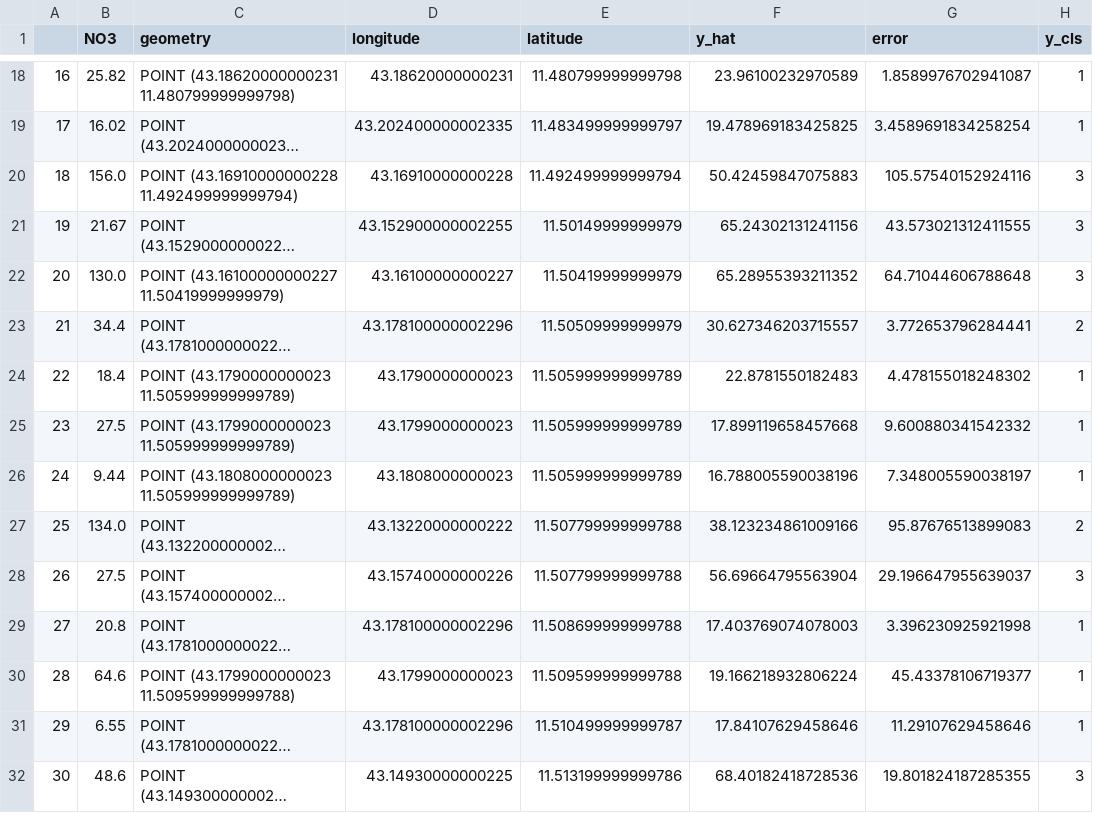
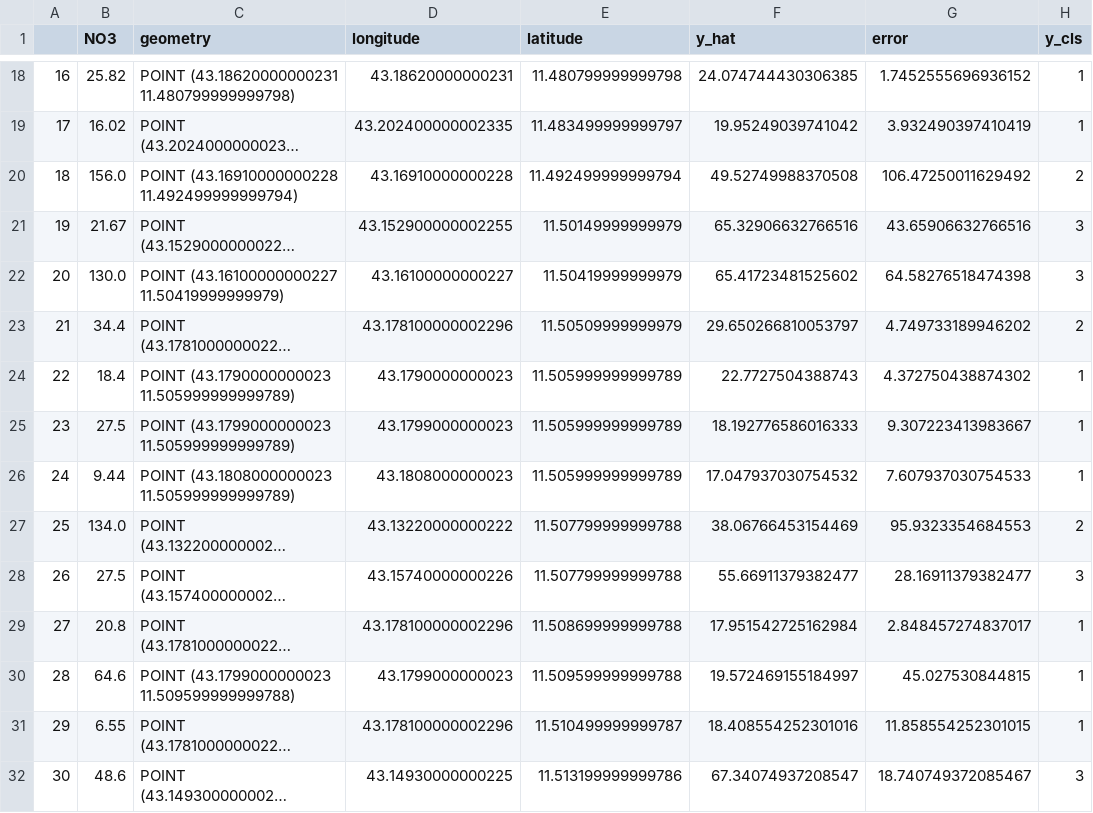
Before and after one commit to MaguedAlaghbary/Concours, a CSV file: douda_results.csv, drawn as a sheet; only a part is shown, gaps mark what is left out; long unchanged cells end in …; the diff covers the shown part only; the diff names each change by its address in the sheet, - before the commit and + after, or states it on an @@ line.

```diff
--- a/douda_results.csv
+++ b/douda_results.csv
-F18 (y_hat): 23.96100232970589
+F18 (y_hat): 24.074744430306385
-G18 (error): 1.8589976702941087
+G18 (error): 1.7452555696936152
-F19 (y_hat): 19.478969183425825
+F19 (y_hat): 19.95249039741042
-G19 (error): 3.4589691834258254
+G19 (error): 3.932490397410419
-F20 (y_hat): 50.42459847075883
+F20 (y_hat): 49.52749988370508
-G20 (error): 105.57540152924116
+G20 (error): 106.47250011629492
-H20 (y_cls): 3
+H20 (y_cls): 2
-F21 (y_hat): 65.24302131241156
+F21 (y_hat): 65.32906632766516
-G21 (error): 43.573021312411555
+G21 (error): 43.65906632766516
-F22 (y_hat): 65.28955393211352
+F22 (y_hat): 65.41723481525602
-G22 (error): 64.71044606788648
+G22 (error): 64.58276518474398
-F23 (y_hat): 30.627346203715557
+F23 (y_hat): 29.650266810053797
-G23 (error): 3.772653796284441
+G23 (error): 4.749733189946202
-F24 (y_hat): 22.8781550182483
+F24 (y_hat): 22.7727504388743
-G24 (error): 4.478155018248302
+G24 (error): 4.372750438874302
-F25 (y_hat): 17.899119658457668
+F25 (y_hat): 18.192776586016333
-G25 (error): 9.600880341542332
+G25 (error): 9.307223413983667
-F26 (y_hat): 16.788005590038196
+F26 (y_hat): 17.047937030754532
-G26 (error): 7.348005590038197
+G26 (error): 7.607937030754533
-F27 (y_hat): 38.123234861009166
+F27 (y_hat): 38.06766453154469
-G27 (error): 95.87676513899083
+G27 (error): 95.9323354684553
-F28 (y_hat): 56.69664795563904
+F28 (y_hat): 55.66911379382477
-G28 (error): 29.196647955639037
+G28 (error): 28.16911379382477
-F29 (y_hat): 17.403769074078003
+F29 (y_hat): 17.951542725162984
-G29 (error): 3.396230925921998
+G29 (error): 2.848457274837017
-F30 (y_hat): 19.166218932806224
+F30 (y_hat): 19.572469155184997
-G30 (error): 45.43378106719377
+G30 (error): 45.027530844815
-F31 (y_hat): 17.84107629458646
+F31 (y_hat): 18.408554252301016
-G31 (error): 11.29107629458646
+G31 (error): 11.858554252301015
-F32 (y_hat): 68.40182418728536
+F32 (y_hat): 67.34074937208547
-G32 (error): 19.801824187285355
+G32 (error): 18.740749372085467
```
Also changed, not shown: 83 edited cells elsewhere in this file.
